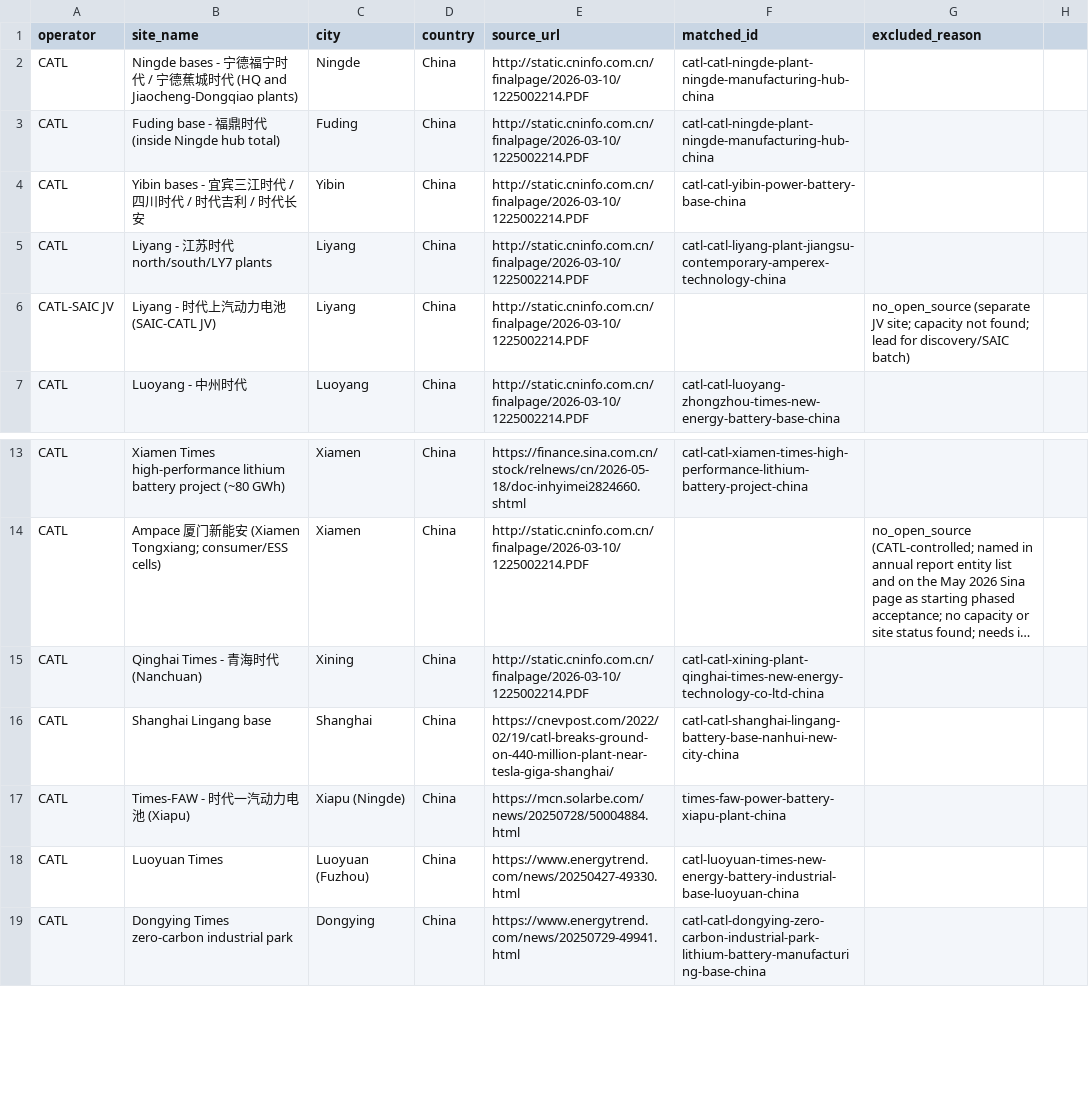
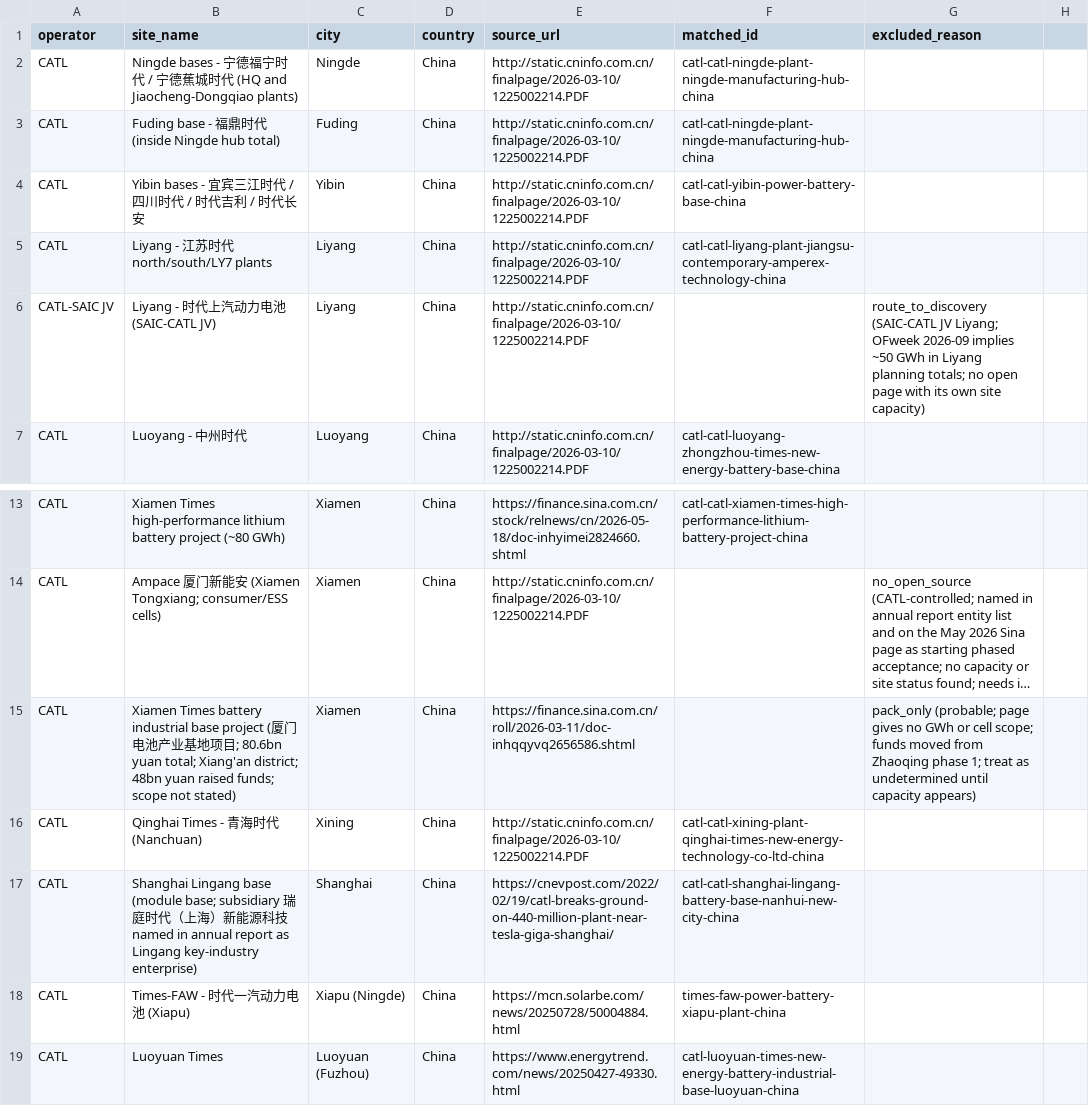
Before and after one commit to dmw24/BatteryFactory, a CSV file: data/reference/operator_sites/T002.csv, drawn as a sheet; only a part is shown, gaps mark what is left out; the shorter side is filled out with more unchanged rows; long unchanged cells end in …; addresses are those after the commit; the diff names each change by its address in the sheet, - before the commit and + after, or states it on an @@ line.

```diff
--- a/data/reference/operator_sites/T002.csv
+++ b/data/reference/operator_sites/T002.csv
-G6 (excluded_reason): no_open_source (separate JV site; capacity not found; lead for discovery/SAIC batch)
+G6 (excluded_reason): route_to_discovery (SAIC-CATL JV Liyang; OFweek 2026-09 implies ~50 GWh in Liyang planning totals; no open page with its own site capacity)
+row 15: CATL | Xiamen Times battery industrial base project (厦门电池产业基地项目; 80.6bn yuan total; Xiang'an district; 48bn yuan raised funds; scope not stated) | Xiamen | China | https://finance.sina.com.cn/roll/2026-03-11/doc-inhqqyvq2656586.shtml |  | pack_only (probable; page gives no GWh or cell scope; funds moved from Zhaoqing phase 1; treat as undetermined until capacity appears)
-B17 (site_name): …Lingang base
+B17 (site_name): …Lingang base (module base; subsidiary 瑞庭时代（上海）新能源科技 named in annual report as Lingang key-industry enterprise)
```
Also changed, not shown: data/field_evidence.csv, data/reference/operator_sites/T004.csv, 5 other files.
